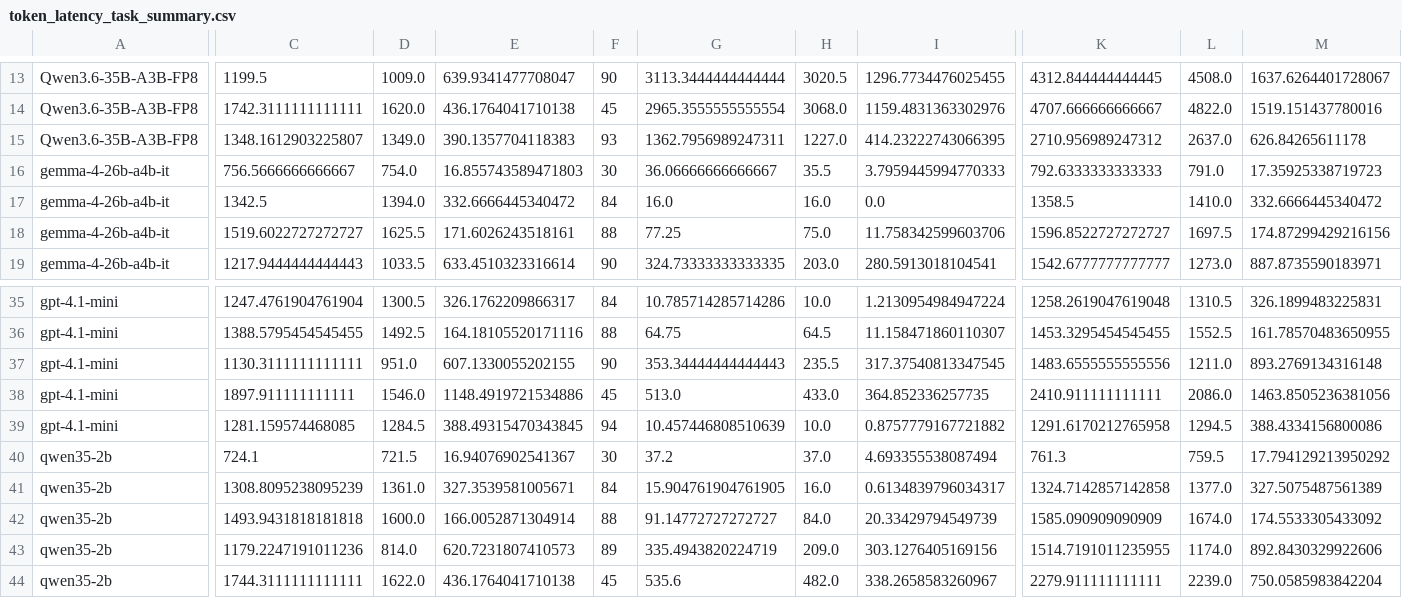
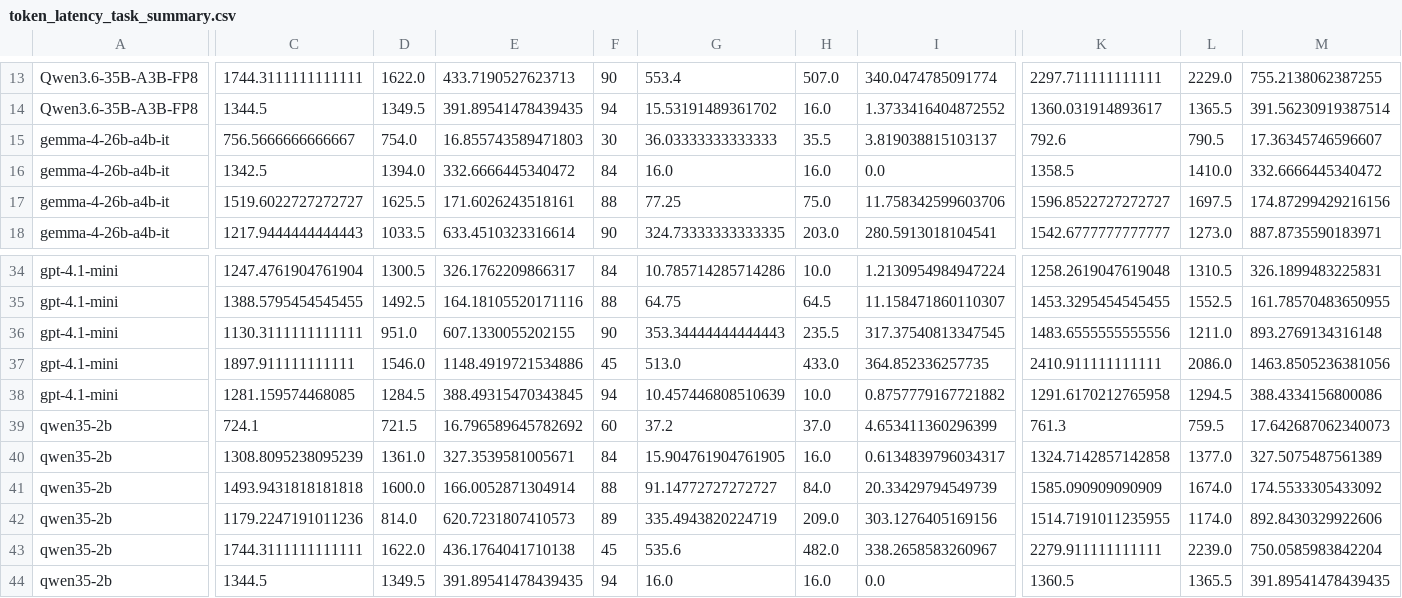
Before and after one commit to kazokid/diffusion-llms-eval, a CSV file: results/token_latency_task_summary.csv, drawn as a sheet; only a part is shown, gaps mark what is left out; the shorter side is filled out with more unchanged rows; removed rows and columns are numbered as before the commit, all else as after; rows hold the shown columns only; the diff covers the shown part only; the diff names each change by its address in the sheet, - before the commit and + after, or states it on an @@ line.

```diff
--- a/results/token_latency_task_summary.csv
+++ b/results/token_latency_task_summary.csv
-C13: 1199.5
+C13: 1744.3111111111111
-D13: 1009.0
+D13: 1622.0
-E13: 639.9341477708047
+E13: 433.7190527623713
-G13: 3113.3444444444444
+G13: 553.4
-H13: 3020.5
+H13: 507.0
-I13: 1296.7734476025455
+I13: 340.0474785091774
-K13: 4312.844444444445
+K13: 2297.711111111111
-L13: 4508.0
+L13: 2229.0
-M13: 1637.6264401728067
+M13: 755.2138062387255
-row 14: Qwen3.6-35B-A3B-FP8 | 1742.3111111111111 | 1620.0 | 436.1764041710138 | 45 | 2965.3555555555554 | 3068.0 | 1159.4831363302976 | 4707.666666666667 | 4822.0 | 1519.151437780016
-C14: 1348.1612903225807
+C14: 1344.5
-D14: 1349.0
+D14: 1349.5
-E14: 390.1357704118383
+E14: 391.89541478439435
-F14: 93
+F14: 94
-G14: 1362.7956989247311
+G14: 15.53191489361702
-H14: 1227.0
+H14: 16.0
-I14: 414.23222743066395
+I14: 1.3733416404872552
-K14: 2710.956989247312
+K14: 1360.031914893617
-L14: 2637.0
+L14: 1365.5
-M14: 626.84265611178
+M14: 391.56230919387514
-G15: 36.06666666666667
+G15: 36.03333333333333
-I15: 3.7959445994770333
+I15: 3.819038815103137
-K15: 792.6333333333333
+K15: 792.6
-L15: 791.0
+L15: 790.5
-M15: 17.35925338719723
+M15: 17.36345746596607
-E39: 16.94076902541367
+E39: 16.796589645782692
-F39: 30
+F39: 60
-I39: 4.693355538087494
+I39: 4.653411360296399
-M39: 17.794129213950292
+M39: 17.642687062340073
```
Also changed, not shown: 55 edited cells elsewhere in this file, results/token_latency_global_summary.csv, results/token_latency_latency_summary.csv, 5 other files.
